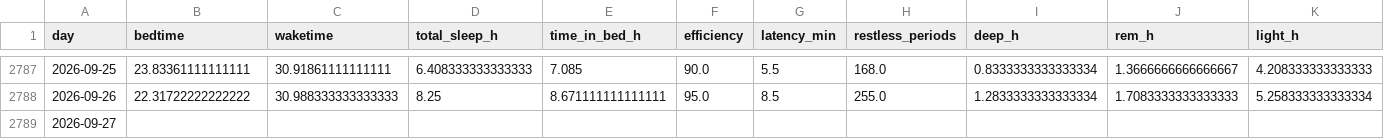
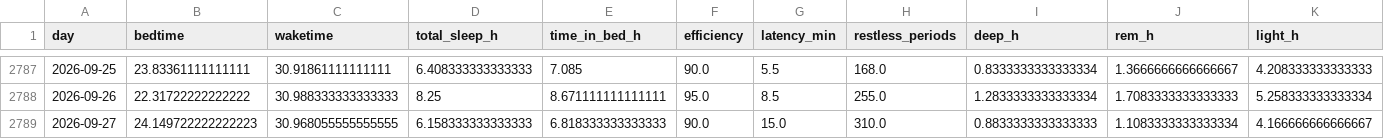
Before and after one commit to petedilworth/health-tracker, a CSV file: data/history.csv, drawn as a sheet; only a part is shown, gaps mark what is left out; removed rows and columns are numbered as before the commit, all else as after; rows hold the shown columns only; the diff names each change by its address in the sheet, - before the commit and + after, or states it on an @@ line.

```diff
--- a/data/history.csv
+++ b/data/history.csv
-row 2789: 2026-09-27
+row 2789: 2026-09-27 | 24.149722222222223 | 30.968055555555555 | 6.158333333333333 | 6.818333333333333 | 90.0 | 15.0 | 310.0 | 0.8833333333333333 | 1.1083333333333334 | 4.166666666666667
```
Also changed, not shown: 27 other files.
